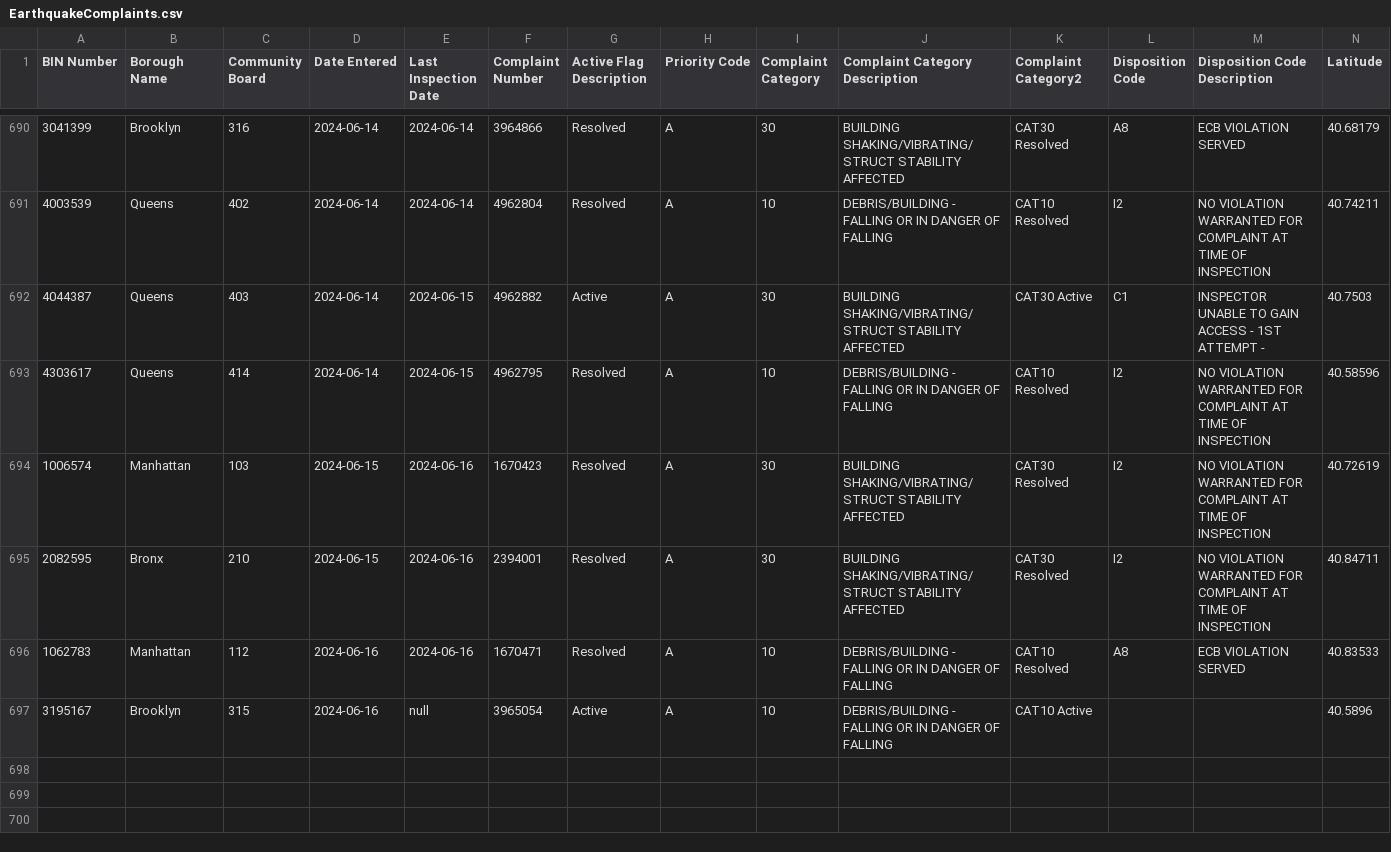
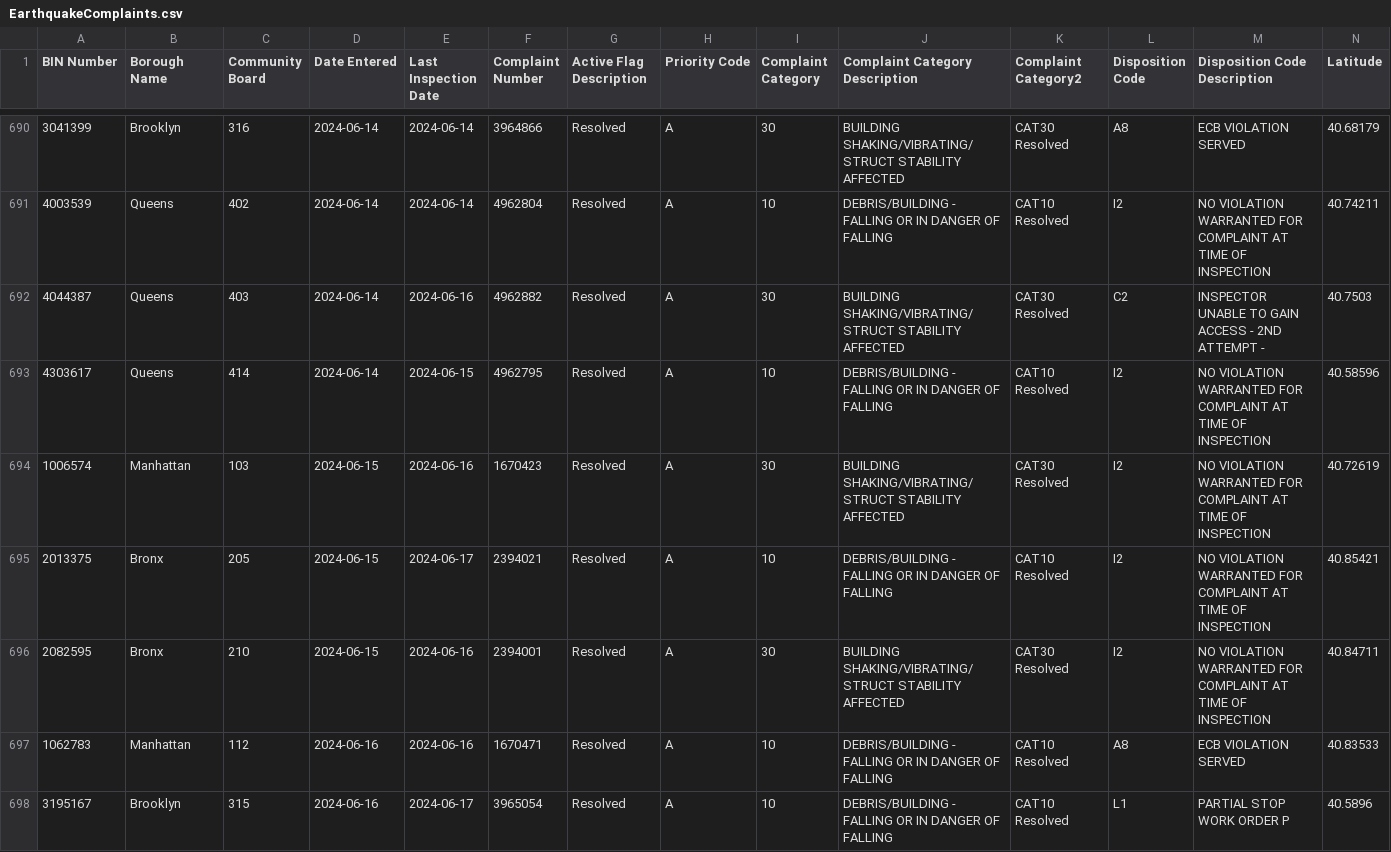
Before and after one commit to NYCDOB/EarthquakeComplaints, a CSV file: data/EarthquakeComplaints.csv, drawn as a sheet; only a part is shown, gaps mark what is left out; addresses are those after the commit; rows hold the shown columns only; the diff covers the shown part only; the diff names each change by its address in the sheet, - before the commit and + after, or states it on an @@ line.

Commit message:
commit from script Tue 06/18/2024  6:59:48.99, 704 rows

```diff
--- a/data/EarthquakeComplaints.csv
+++ b/data/EarthquakeComplaints.csv
-E692 (Last Inspection Date): 2024-06-15
+E692 (Last Inspection Date): 2024-06-16
-G692 (Active Flag Description): Active
+G692 (Active Flag Description): Resolved
-K692 (Complaint Category2): CAT30 Active
+K692 (Complaint Category2): CAT30 Resolved
-L692 (Disposition Code): C1
+L692 (Disposition Code): C2
-M692 (Disposition Code Description): …ACCESS - 1ST ATTEMPT -
+M692 (Disposition Code Description): …ACCESS - 2ND ATTEMPT -
+row 695: 2013375 | Bronx | 205 | 2024-06-15 | 2024-06-17 | 2394021 | Resolved | A | 10 | DEBRIS/BUILDING - FALLING OR IN DANGER OF FALLING | CAT10 Resolved | I2 | NO VIOLATION WARRANTED FOR COMPLAINT AT TIME OF INSPECTION | 40.85421
-E698 (Last Inspection Date): null
+E698 (Last Inspection Date): 2024-06-17
-G698 (Active Flag Description): Active
+G698 (Active Flag Description): Resolved
-K698 (Complaint Category2): CAT10 Active
+K698 (Complaint Category2): CAT10 Resolved
-L698 (Disposition Code): (empty)
+L698 (Disposition Code): L1
-M698 (Disposition Code Description): (empty)
+M698 (Disposition Code Description): PARTIAL STOP WORK ORDER P
```
Also changed, not shown: 6 added rows elsewhere in this file.
